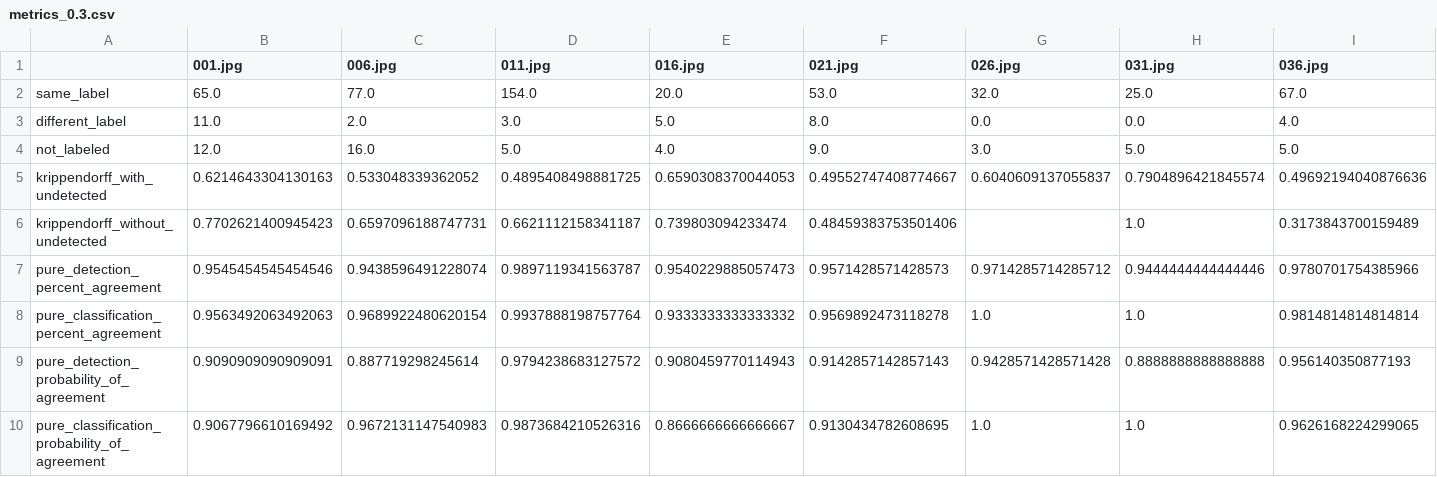
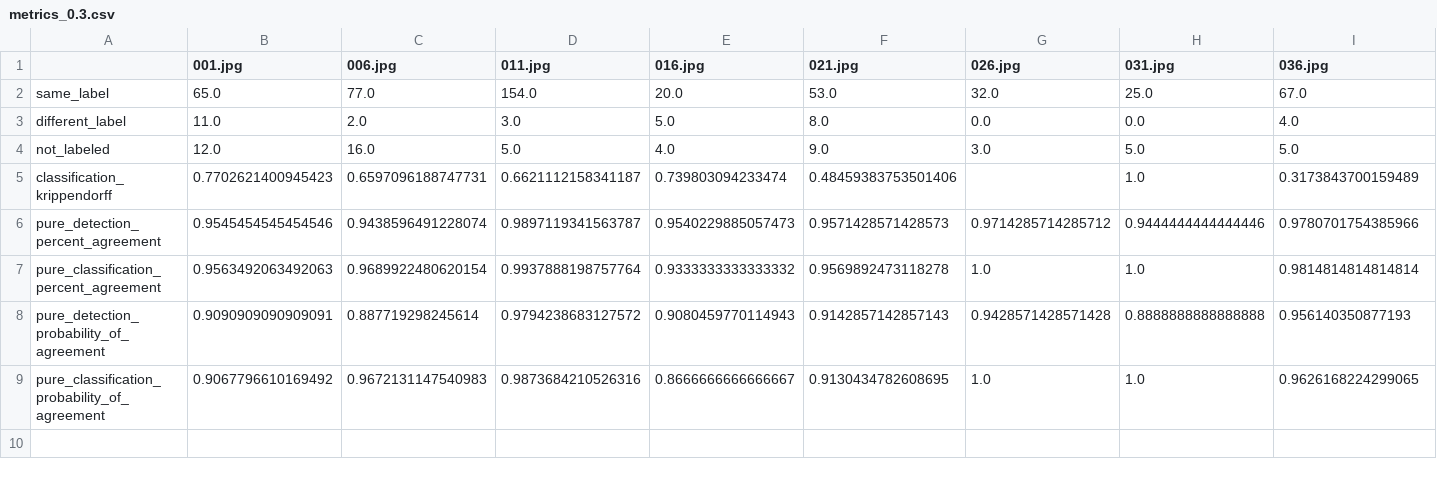
Before and after one commit to JATamura/TZSegmenting, a CSV file: agreement_analysis/post_quality_check/metrics_0.3.csv, drawn as a sheet; only a part is shown; removed rows and columns are numbered as before the commit, all else as after; rows hold the shown columns only; the diff names each change by its address in the sheet, - before the commit and + after, or states it on an @@ line.

Commit message:
Clarify use of kripendorff for classification. Not used simply for detection as calculation of chance agreement is unclear

```diff
--- a/agreement_analysis/post_quality_check/metrics_0.3.csv
+++ b/agreement_analysis/post_quality_check/metrics_0.3.csv
-row 5: krippendorff_with_undetected | 0.6214643304130163 | 0.533048339362052 | 0.4895408498881725 | 0.6590308370044053 | 0.49552747408774667 | 0.6040609137055837 | 0.7904896421845574 | 0.49692194040876636
-A5: krippendorff_without_undetected
+A5: classification_krippendorff
```
Also changed, not shown: agreement_analysis/pre_quality_check/metrics_0.3.csv, 1 other file.
